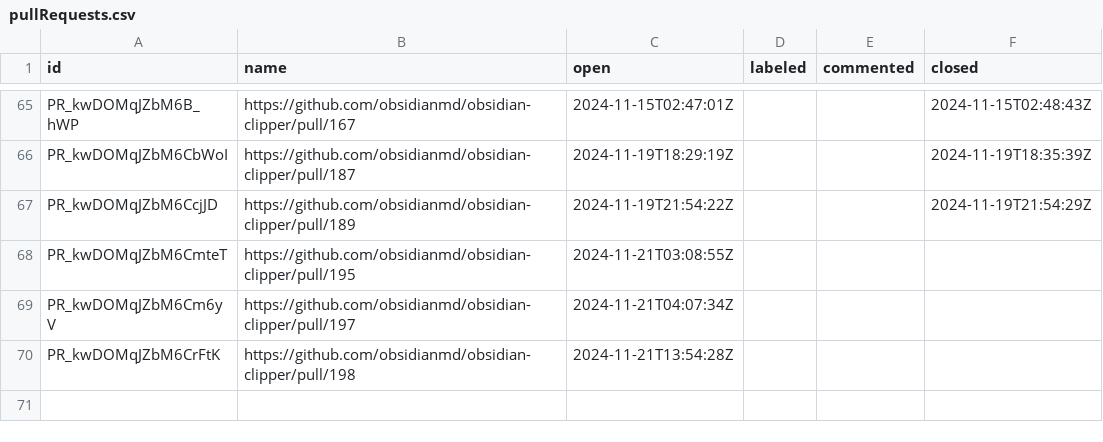
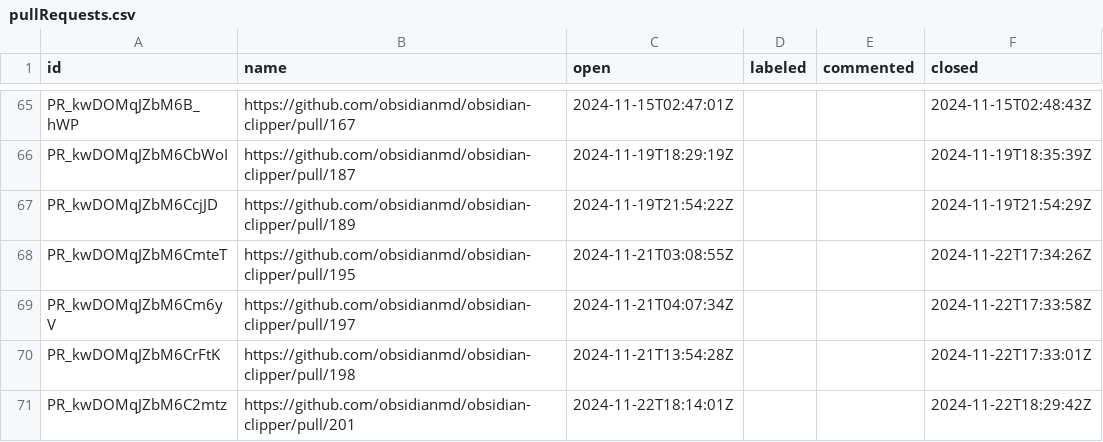
Before and after one commit to joethei/oselvar-metrics, a CSV file: data/obsidianmd/obsidian-clipper/pullRequests.csv, drawn as a sheet; only a part is shown, gaps mark what is left out.

```diff
--- a/data/obsidianmd/obsidian-clipper/pullRequests.csv
+++ b/data/obsidianmd/obsidian-clipper/pullRequests.csv
@@ -67,4 +67,5 @@ PR_kwDOMqJZbM6CbWoI,https://github.com/obsidianmd/obsidian-clipper/pull/187,2024
 PR_kwDOMqJZbM6CcjJD,https://github.com/obsidianmd/obsidian-clipper/pull/189,2024-11-19T21:54:22Z,,,2024-11-19T21:54:29Z
-PR_kwDOMqJZbM6CmteT,https://github.com/obsidianmd/obsidian-clipper/pull/195,2024-11-21T03:08:55Z,,,
-PR_kwDOMqJZbM6Cm6yV,https://github.com/obsidianmd/obsidian-clipper/pull/197,2024-11-21T04:07:34Z,,,
-PR_kwDOMqJZbM6CrFtK,https://github.com/obsidianmd/obsidian-clipper/pull/198,2024-11-21T13:54:28Z,,,
+PR_kwDOMqJZbM6CmteT,https://github.com/obsidianmd/obsidian-clipper/pull/195,2024-11-21T03:08:55Z,,,2024-11-22T17:34:26Z
+PR_kwDOMqJZbM6Cm6yV,https://github.com/obsidianmd/obsidian-clipper/pull/197,2024-11-21T04:07:34Z,,,2024-11-22T17:33:58Z
+PR_kwDOMqJZbM6CrFtK,https://github.com/obsidianmd/obsidian-clipper/pull/198,2024-11-21T13:54:28Z,,,2024-11-22T17:33:01Z
+PR_kwDOMqJZbM6C2mtz,https://github.com/obsidianmd/obsidian-clipper/pull/201,2024-11-22T18:14:01Z,,,2024-11-22T18:29:42Z
```
Also changed, not shown: data/obsidianmd/obsidian-clipper/issues.csv, data/obsidianmd/obsidian-releases/pullRequests.csv.
